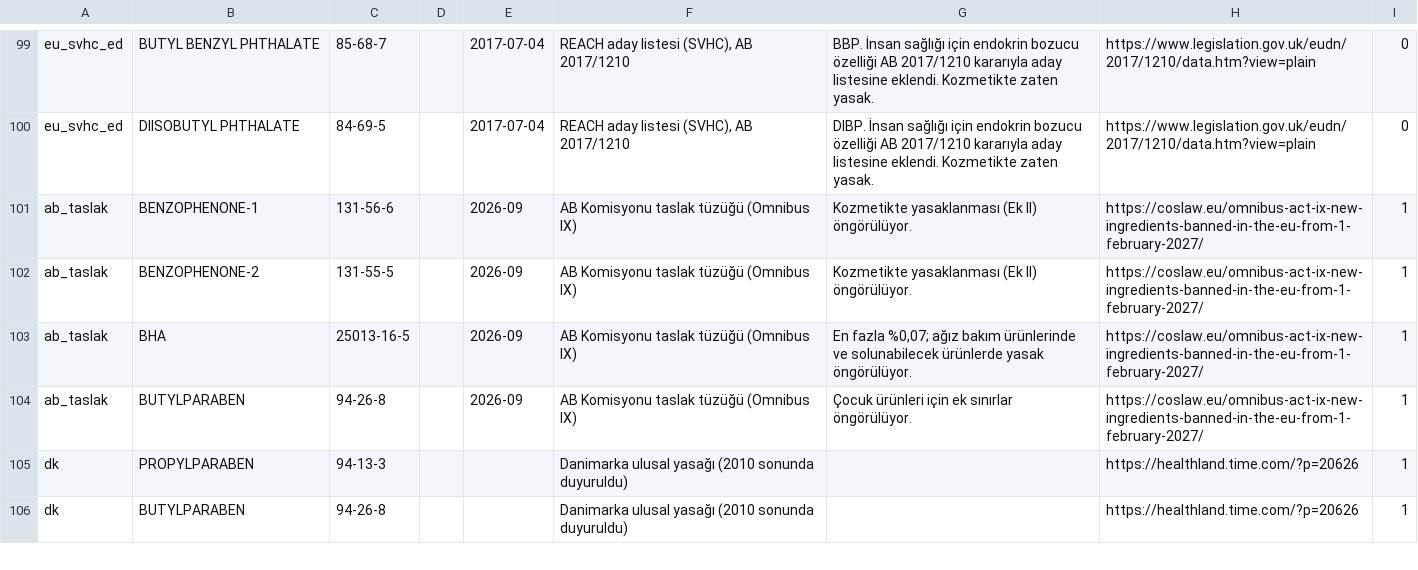
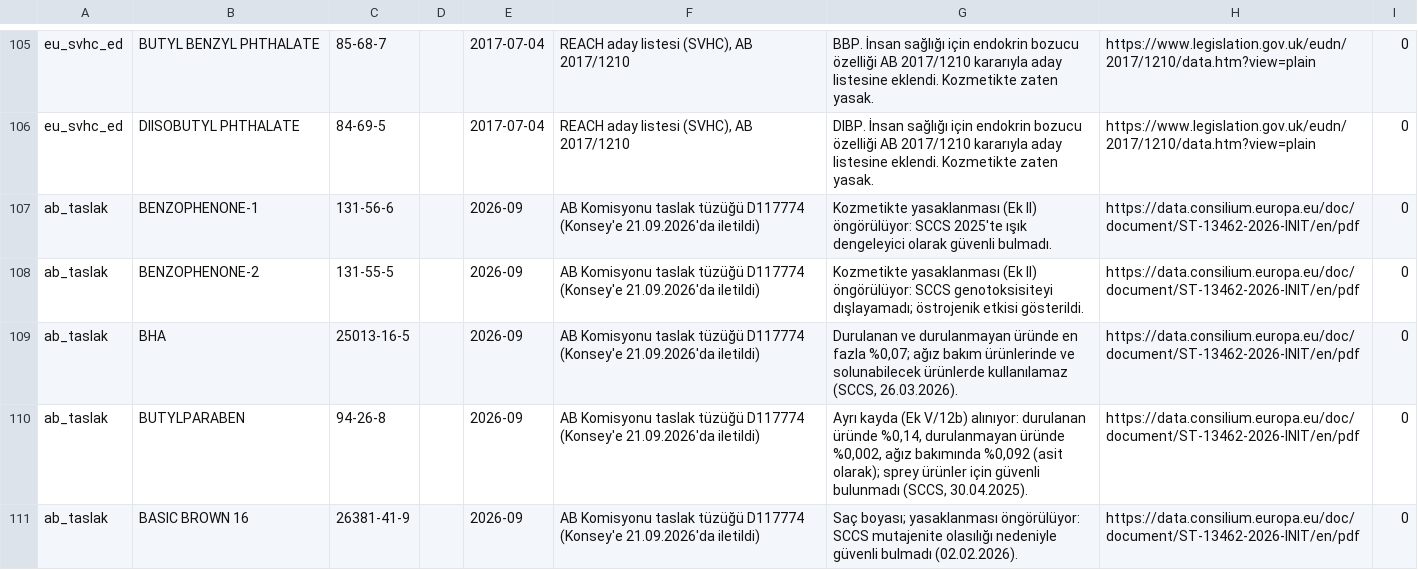
Before and after one commit to burakkagancan-ux/tagsis, a TSV file: kaynak/kozmetik_k3.tsv, drawn as a sheet; only a part is shown, gaps mark what is left out; the shorter side is filled out with more unchanged rows; the diff covers the shown part only.

```diff
--- a/kaynak/kozmetik_k3.tsv
+++ b/kaynak/kozmetik_k3.tsv
@@ -100,5 +106,6 @@ eu_svhc_ed	BUTYL BENZYL PHTHALATE	85-68-7		2017-07-04	REACH aday listesi (SVHC),
 eu_svhc_ed	DIISOBUTYL PHTHALATE	84-69-5		2017-07-04	REACH aday listesi (SVHC), AB 2017/1210	DIBP. İnsan sağlığı için endokrin bozucu özelliği AB 2017/1210 kararıyla aday listesine eklendi. Kozmetikte zaten yasak.	https://www.legislation.gov.uk/eudn/2017/1210/data.htm?view=plain	0
-ab_taslak	BENZOPHENONE-1	131-56-6		2026-09	AB Komisyonu taslak tüzüğü (Omnibus IX)	Kozmetikte yasaklanması (Ek II) öngörülüyor.	https://coslaw.eu/omnibus-act-ix-new-ingredients-banned-in-the-eu-from-1-february-2027/	1
-ab_taslak	BENZOPHENONE-2	131-55-5		2026-09	AB Komisyonu taslak tüzüğü (Omnibus IX)	Kozmetikte yasaklanması (Ek II) öngörülüyor.	https://coslaw.eu/omnibus-act-ix-new-ingredients-banned-in-the-eu-from-1-february-2027/	1
-ab_taslak	BHA	25013-16-5		2026-09	AB Komisyonu taslak tüzüğü (Omnibus IX)	En fazla %0,07; ağız bakım ürünlerinde ve solunabilecek ürünlerde yasak öngörülüyor.	https://coslaw.eu/omnibus-act-ix-new-ingredients-banned-in-the-eu-from-1-february-2027/	1
-ab_taslak	BUTYLPARABEN	94-26-8		2026-09	AB Komisyonu taslak tüzüğü (Omnibus IX)	Çocuk ürünleri için ek sınırlar öngörülüyor.	https://coslaw.eu/omnibus-act-ix-new-ingredients-banned-in-the-eu-from-1-february-2027/	1
+ab_taslak	BENZOPHENONE-1	131-56-6		2026-09	AB Komisyonu taslak tüzüğü D117774 (Konsey'e 21.09.2026'da iletildi)	Kozmetikte yasaklanması (Ek II) öngörülüyor: SCCS 2025'te ışık dengeleyici olarak güvenli bulmadı.	https://data.consilium.europa.eu/doc/document/ST-13462-2026-INIT/en/pdf	0
+ab_taslak	BENZOPHENONE-2	131-55-5		2026-09	AB Komisyonu taslak tüzüğü D117774 (Konsey'e 21.09.2026'da iletildi)	Kozmetikte yasaklanması (Ek II) öngörülüyor: SCCS genotoksisiteyi dışlayamadı; östrojenik etkisi gösterildi.	https://data.consilium.europa.eu/doc/document/ST-13462-2026-INIT/en/pdf	0
+ab_taslak	BHA	25013-16-5		2026-09	AB Komisyonu taslak tüzüğü D117774 (Konsey'e 21.09.2026'da iletildi)	Durulanan ve durulanmayan üründe en fazla %0,07; ağız bakım ürünlerinde ve solunabilecek ürünlerde kullanılamaz (SCCS, 26.03.2026).	https://data.consilium.europa.eu/doc/document/ST-13462-2026-INIT/en/pdf	0
+ab_taslak	BUTYLPARABEN	94-26-8		2026-09	AB Komisyonu taslak tüzüğü D117774 (Konsey'e 21.09.2026'da iletildi)	Ayrı kayda (Ek V/12b) alınıyor: durulanan üründe %0,14, durulanmayan üründe %0,002, ağız bakımında %0,092 (asit olarak); sprey ürünler için güvenli bulunmadı (SCCS, 30.04.2025).	https://data.consilium.europa.eu/doc/document/ST-13462-2026-INIT/en/pdf	0
+ab_taslak	BASIC BROWN 16	26381-41-9		2026-09	AB Komisyonu taslak tüzüğü D117774 (Konsey'e 21.09.2026'da iletildi)	Saç boyası; yasaklanması öngörülüyor: SCCS mutajenite olasılığı nedeniyle güvenli bulmadı (02.02.2026).	https://data.consilium.europa.eu/doc/document/ST-13462-2026-INIT/en/pdf	0
```
Also changed, not shown: 10 added rows and 65 edited cells elsewhere in this file, kaynak/kozmetik_abd_renkler.tsv, 7 other files.
